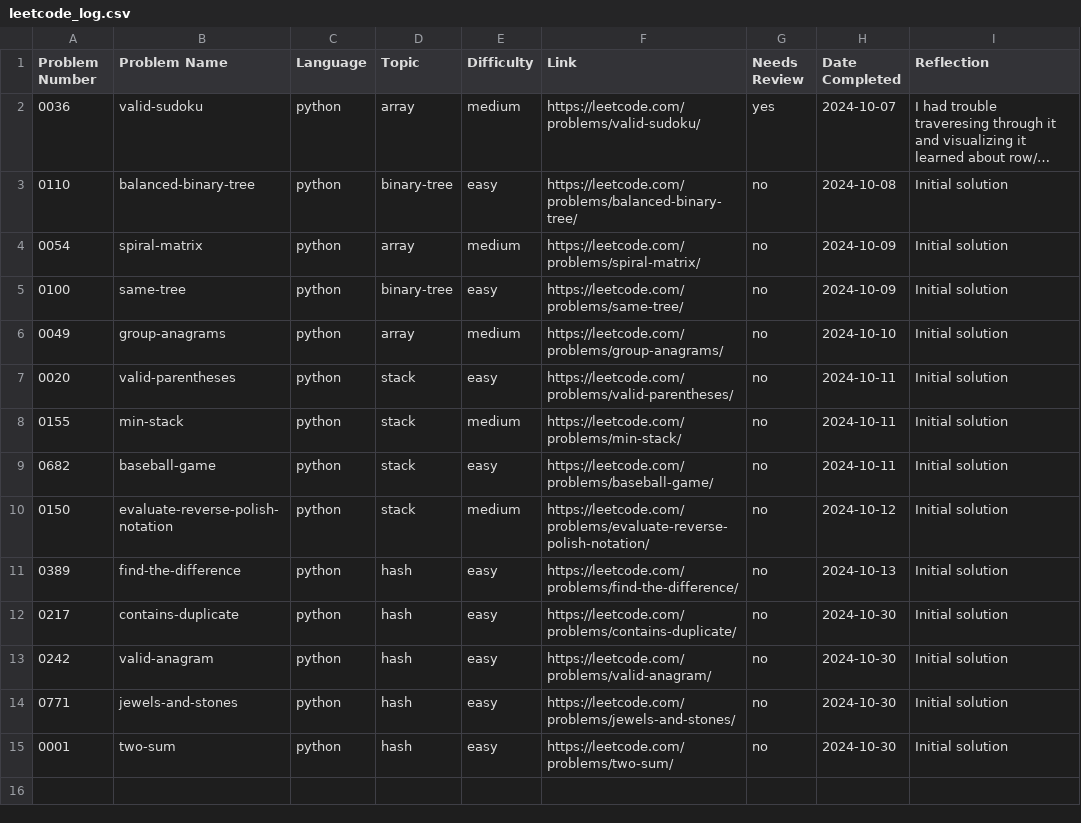
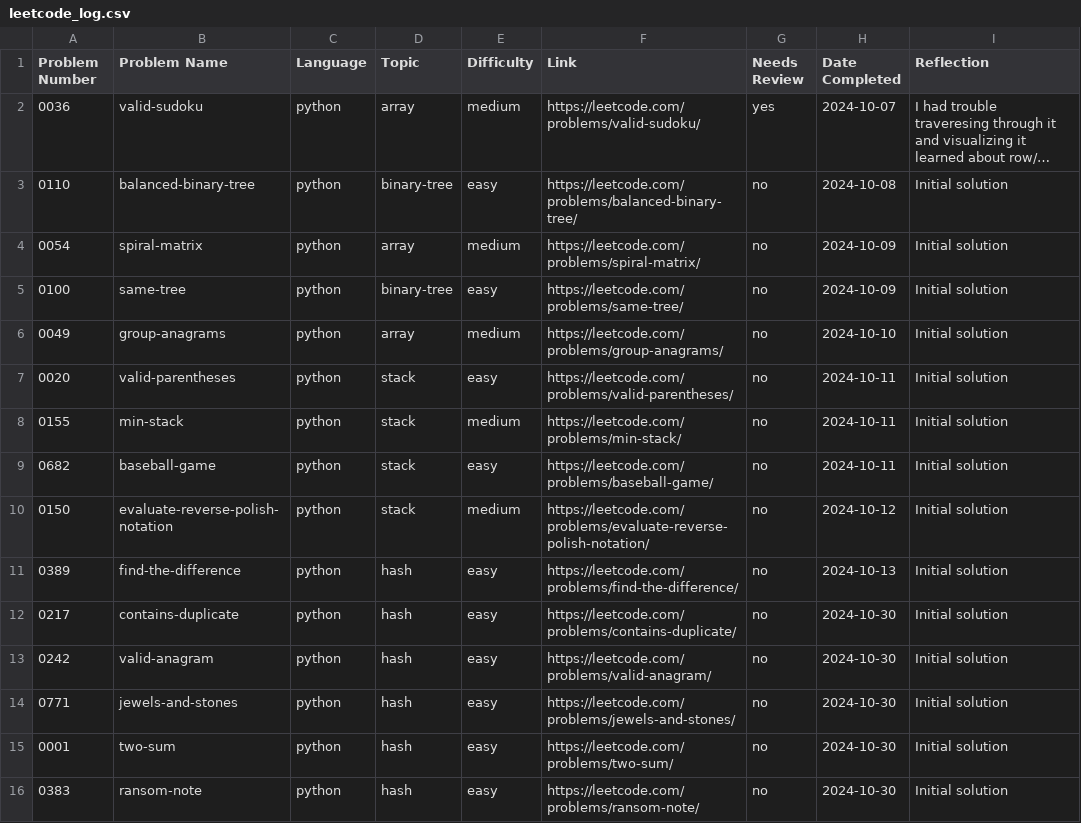
Before and after one commit to ElfarraDev/LeetcodeSolutions, a CSV file: leetcode_log.csv, drawn as a sheet; long unchanged cells end in …; the diff names each change by its address in the sheet, - before the commit and + after, or states it on an @@ line.

Commit message:
Add solution for LeetCode 0383: ransom-note (python, hash, easy)

```diff
--- a/leetcode_log.csv
+++ b/leetcode_log.csv
+row 16: 0383 | ransom-note | python | hash | easy | https://leetcode.com/problems/ransom-note/ | no | 2024-10-30 | Initial solution
```
Also changed, not shown: 2 other files.
